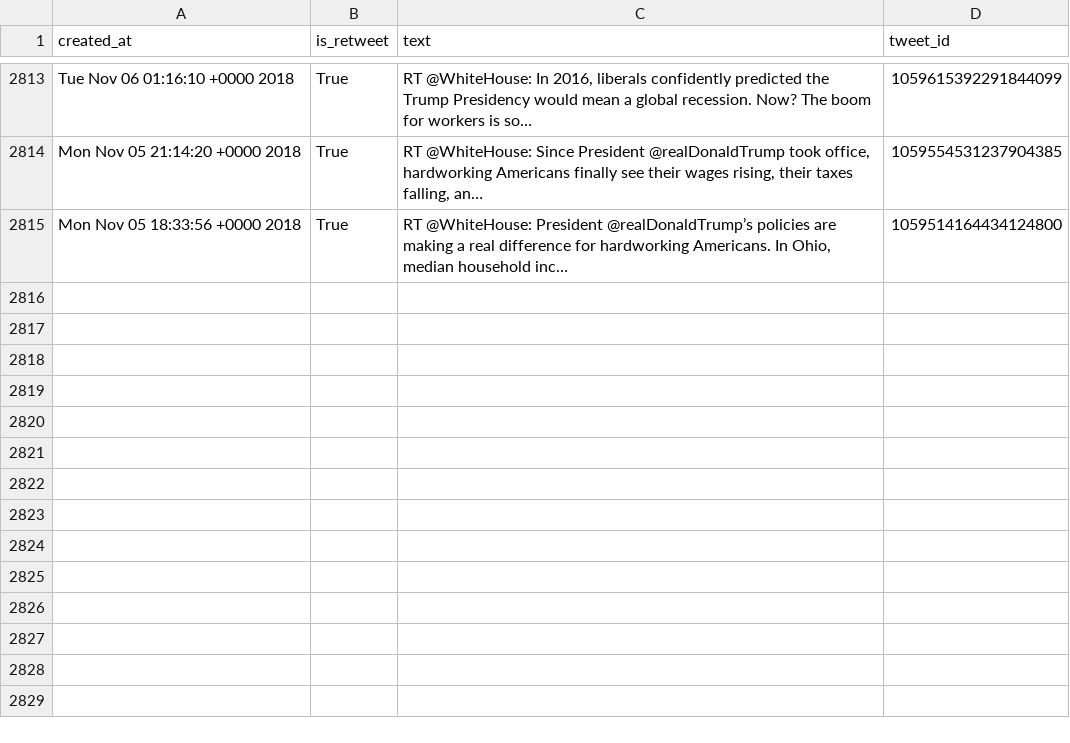
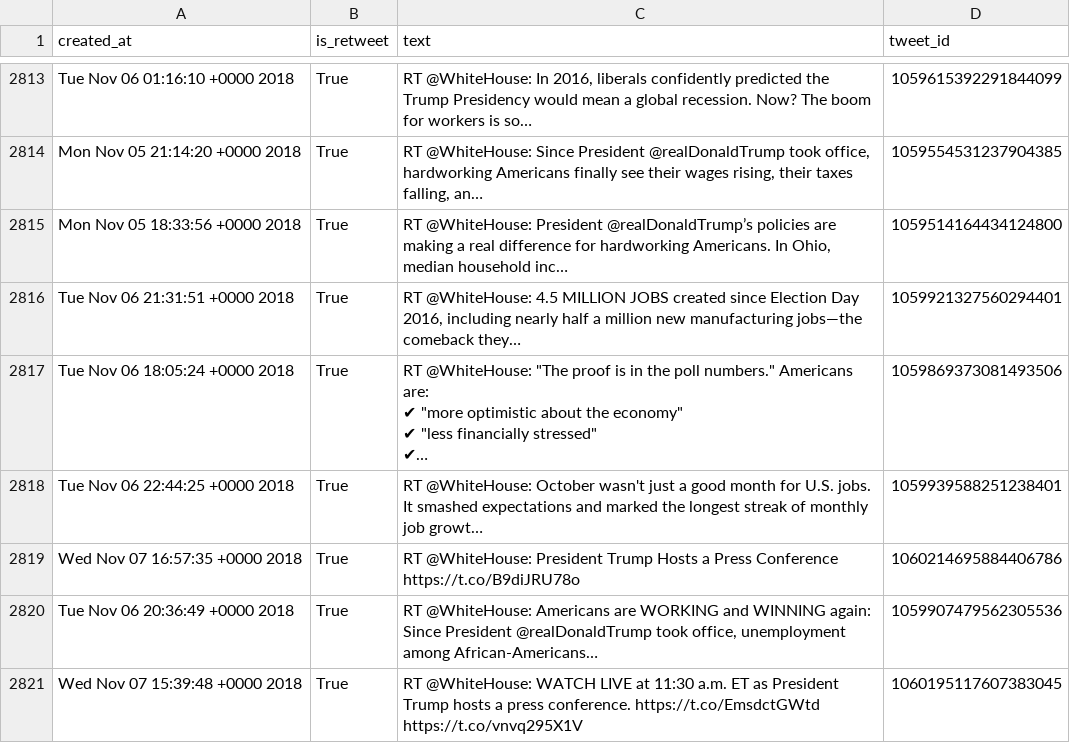
Before and after one commit to cpenalobel/sportsdata, a CSV file: twets/potus.csv, drawn as a sheet; only a part is shown, gaps mark what is left out; ↵ is a line break in a cell; the diff names each change by its address in the sheet, - before the commit and + after, or states it on an @@ line.

```diff
--- a/twets/potus.csv
+++ b/twets/potus.csv
+row 2816: Tue Nov 06 21:31:51 +0000 2018 | True | RT @WhiteHouse: 4.5 MILLION JOBS created since Election Day 2016, including nearly half a million new manufacturing jobs—the comeback they… | 1059921327560294401
+row 2817: Tue Nov 06 18:05:24 +0000 2018 | True | RT @WhiteHouse: "The proof is in the poll numbers." Americans are: ↵ ✔ "more optimistic about the economy" ↵ ✔ "less financially stressed" ↵ ✔… | 1059869373081493506
+row 2818: Tue Nov 06 22:44:25 +0000 2018 | True | RT @WhiteHouse: October wasn't just a good month for U.S. jobs. ↵ It smashed expectations and marked the longest streak of monthly job growt… | 1059939588251238401
+row 2819: Wed Nov 07 16:57:35 +0000 2018 | True | RT @WhiteHouse: President Trump Hosts a Press Conference https://t.co/B9diJRU78o | 1060214695884406786
+row 2820: Tue Nov 06 20:36:49 +0000 2018 | True | RT @WhiteHouse: Americans are WORKING and WINNING again: Since President @realDonaldTrump took office, unemployment among African-Americans… | 1059907479562305536
+row 2821: Wed Nov 07 15:39:48 +0000 2018 | True | RT @WhiteHouse: WATCH LIVE at 11:30 a.m. ET as President Trump hosts a press conference. https://t.co/EmsdctGWtd https://t.co/vnvq295X1V | 1060195117607383045
```
Also changed, not shown: twets/realdonaldtrump.csv, twets/vp.csv, 1 other file.
